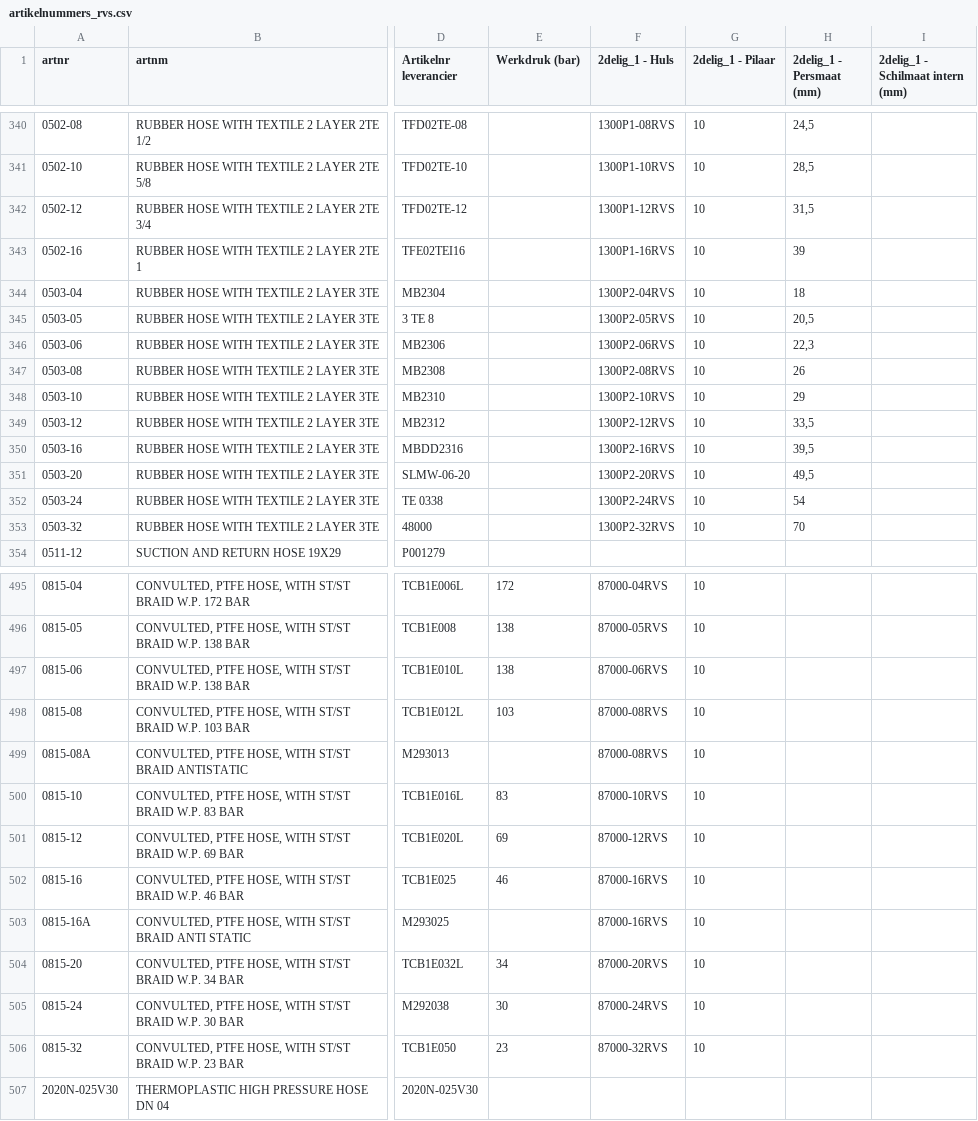
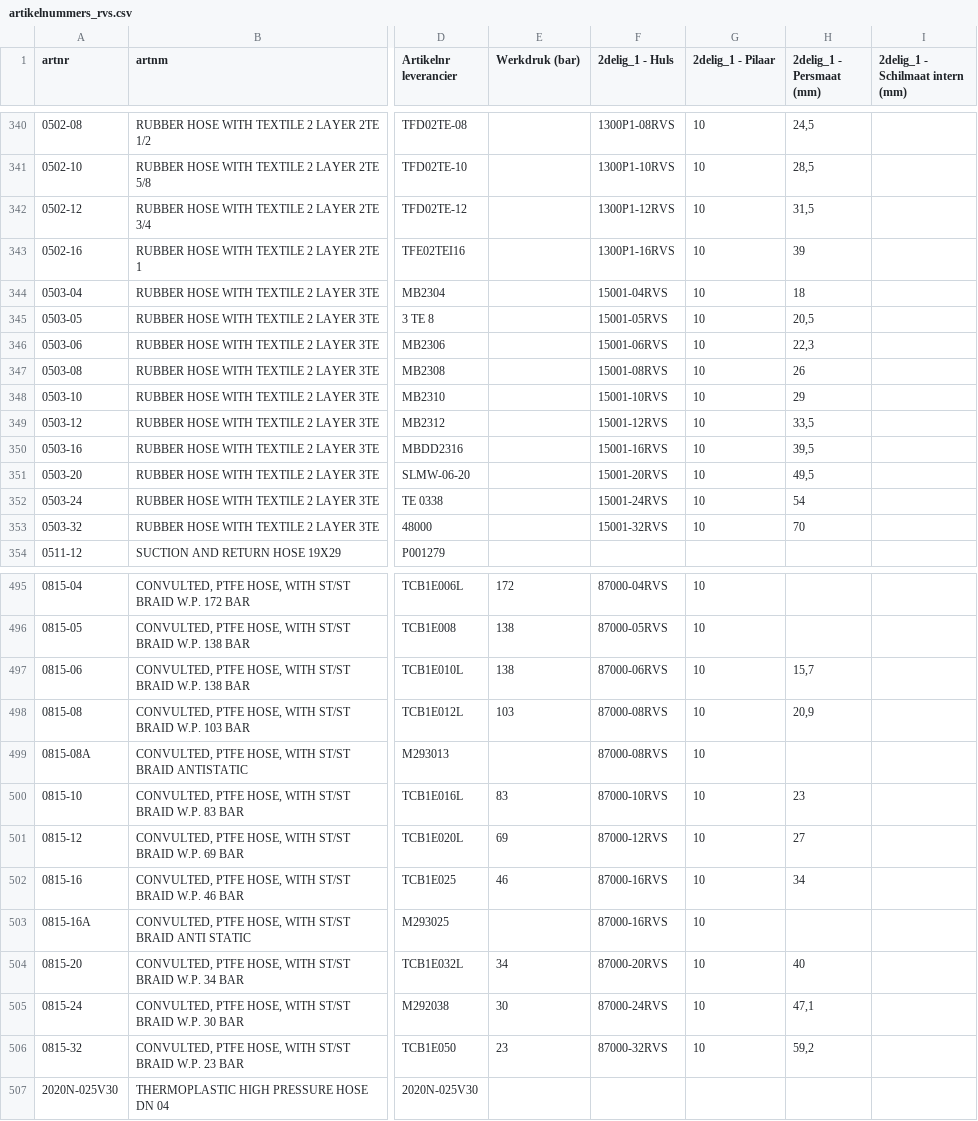
Before and after one commit to MadPatrick/Geeve_selectors, a CSV file: hoses/data/artikelnummers_rvs.csv, drawn as a sheet; only a part is shown, gaps mark what is left out; the diff names each change by its address in the sheet, - before the commit and + after, or states it on an @@ line.

```diff
--- a/hoses/data/artikelnummers_rvs.csv
+++ b/hoses/data/artikelnummers_rvs.csv
-F344 (2delig_1 - Huls): 1300P2-04RVS
+F344 (2delig_1 - Huls): 15001-04RVS
-F345 (2delig_1 - Huls): 1300P2-05RVS
+F345 (2delig_1 - Huls): 15001-05RVS
-F346 (2delig_1 - Huls): 1300P2-06RVS
+F346 (2delig_1 - Huls): 15001-06RVS
-F347 (2delig_1 - Huls): 1300P2-08RVS
+F347 (2delig_1 - Huls): 15001-08RVS
-F348 (2delig_1 - Huls): 1300P2-10RVS
+F348 (2delig_1 - Huls): 15001-10RVS
-F349 (2delig_1 - Huls): 1300P2-12RVS
+F349 (2delig_1 - Huls): 15001-12RVS
-F350 (2delig_1 - Huls): 1300P2-16RVS
+F350 (2delig_1 - Huls): 15001-16RVS
-F351 (2delig_1 - Huls): 1300P2-20RVS
+F351 (2delig_1 - Huls): 15001-20RVS
-F352 (2delig_1 - Huls): 1300P2-24RVS
+F352 (2delig_1 - Huls): 15001-24RVS
-F353 (2delig_1 - Huls): 1300P2-32RVS
+F353 (2delig_1 - Huls): 15001-32RVS
-H497 (2delig_1 - Persmaat (mm)): (empty)
+H497 (2delig_1 - Persmaat (mm)): 15,7
-H498 (2delig_1 - Persmaat (mm)): (empty)
+H498 (2delig_1 - Persmaat (mm)): 20,9
-H500 (2delig_1 - Persmaat (mm)): (empty)
+H500 (2delig_1 - Persmaat (mm)): 23
-H501 (2delig_1 - Persmaat (mm)): (empty)
+H501 (2delig_1 - Persmaat (mm)): 27
-H502 (2delig_1 - Persmaat (mm)): (empty)
+H502 (2delig_1 - Persmaat (mm)): 34
-H504 (2delig_1 - Persmaat (mm)): (empty)
+H504 (2delig_1 - Persmaat (mm)): 40
-H505 (2delig_1 - Persmaat (mm)): (empty)
+H505 (2delig_1 - Persmaat (mm)): 47,1
-H506 (2delig_1 - Persmaat (mm)): (empty)
+H506 (2delig_1 - Persmaat (mm)): 59,2
```
Also changed, not shown: 1 other file.
